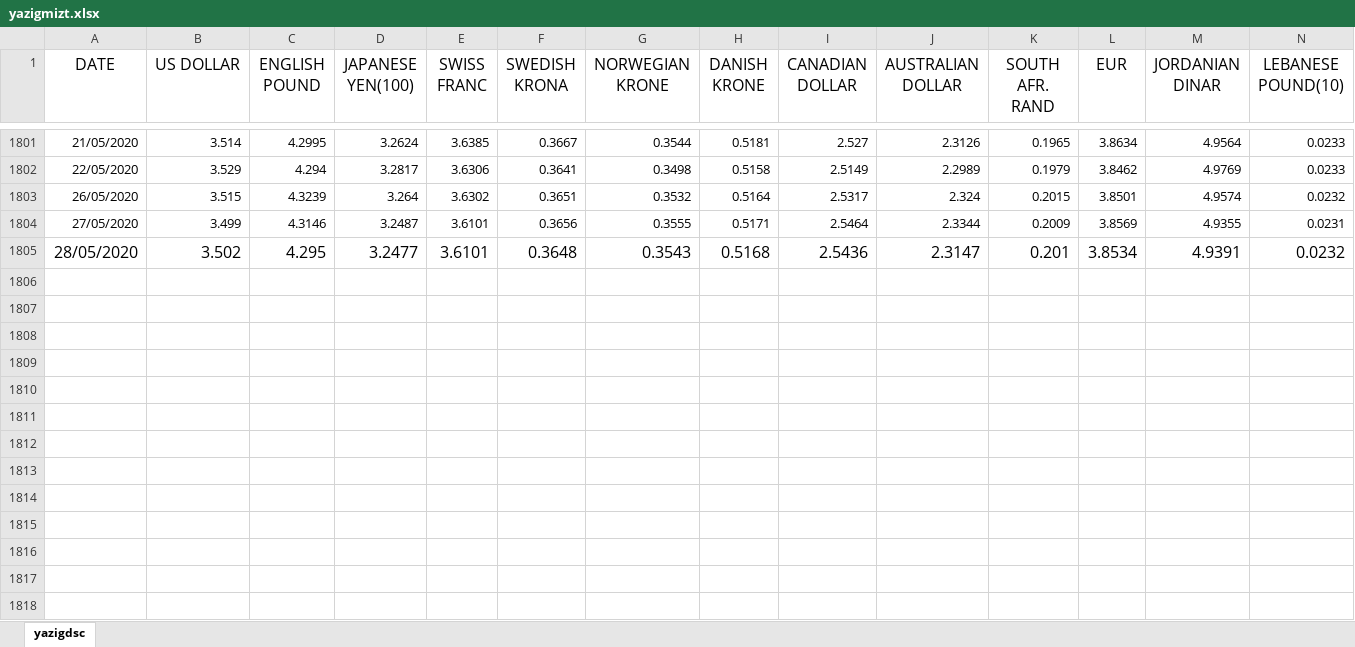
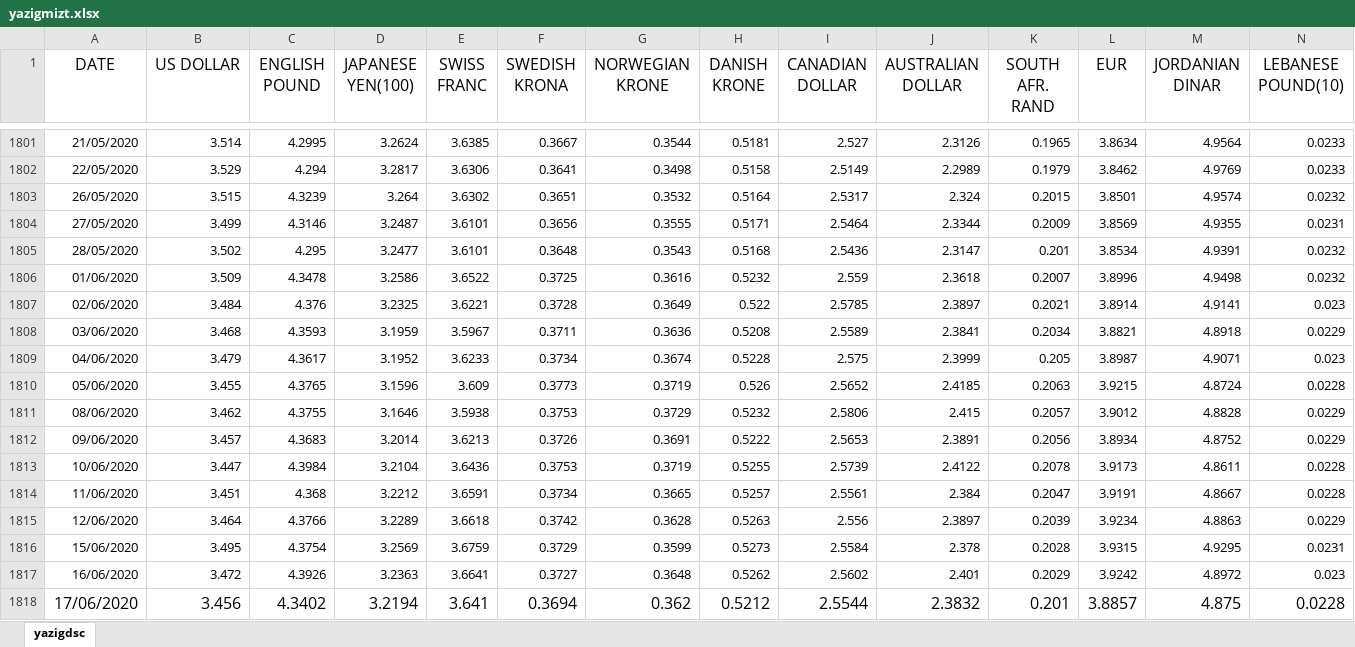
Before and after one commit to HagaiHargil/capital_gains_designer, an Excel workbook: yazigmizt.xlsx, sheet yazigdsc, drawn as a sheet; only a part is shown, gaps mark what is left out; values as stored, in another font and other column widths than the file's, no borders; table styles not drawn; rows hold the shown columns only; the diff covers the shown part only; the diff names each change by its address in the sheet, - before the commit and + after, or states it on an @@ line.

```diff
--- a/yazigmizt.xlsx (sheet yazigdsc)
+++ b/yazigmizt.xlsx (sheet yazigdsc)
@@ A1805:N1805 text size: smaller @@
+row 1806: 01/06/2020 | 3.509 | 4.3478 | 3.2586 | 3.6522 | 0.3725 | 0.3616 | 0.5232 | 2.559 | 2.3618 | 0.2007 | 3.8996 | 4.9498 | 0.0232
+row 1807: 02/06/2020 | 3.484 | 4.376 | 3.2325 | 3.6221 | 0.3728 | 0.3649 | 0.522 | 2.5785 | 2.3897 | 0.2021 | 3.8914 | 4.9141 | 0.023
+row 1808: 03/06/2020 | 3.468 | 4.3593 | 3.1959 | 3.5967 | 0.3711 | 0.3636 | 0.5208 | 2.5589 | 2.3841 | 0.2034 | 3.8821 | 4.8918 | 0.0229
+row 1809: 04/06/2020 | 3.479 | 4.3617 | 3.1952 | 3.6233 | 0.3734 | 0.3674 | 0.5228 | 2.575 | 2.3999 | 0.205 | 3.8987 | 4.9071 | 0.023
+row 1810: 05/06/2020 | 3.455 | 4.3765 | 3.1596 | 3.609 | 0.3773 | 0.3719 | 0.526 | 2.5652 | 2.4185 | 0.2063 | 3.9215 | 4.8724 | 0.0228
+row 1811: 08/06/2020 | 3.462 | 4.3755 | 3.1646 | 3.5938 | 0.3753 | 0.3729 | 0.5232 | 2.5806 | 2.415 | 0.2057 | 3.9012 | 4.8828 | 0.0229
+row 1812: 09/06/2020 | 3.457 | 4.3683 | 3.2014 | 3.6213 | 0.3726 | 0.3691 | 0.5222 | 2.5653 | 2.3891 | 0.2056 | 3.8934 | 4.8752 | 0.0229
+row 1813: 10/06/2020 | 3.447 | 4.3984 | 3.2104 | 3.6436 | 0.3753 | 0.3719 | 0.5255 | 2.5739 | 2.4122 | 0.2078 | 3.9173 | 4.8611 | 0.0228
+row 1814: 11/06/2020 | 3.451 | 4.368 | 3.2212 | 3.6591 | 0.3734 | 0.3665 | 0.5257 | 2.5561 | 2.384 | 0.2047 | 3.9191 | 4.8667 | 0.0228
+row 1815: 12/06/2020 | 3.464 | 4.3766 | 3.2289 | 3.6618 | 0.3742 | 0.3628 | 0.5263 | 2.556 | 2.3897 | 0.2039 | 3.9234 | 4.8863 | 0.0229
+row 1816: 15/06/2020 | 3.495 | 4.3754 | 3.2569 | 3.6759 | 0.3729 | 0.3599 | 0.5273 | 2.5584 | 2.378 | 0.2028 | 3.9315 | 4.9295 | 0.0231
+row 1817: 16/06/2020 | 3.472 | 4.3926 | 3.2363 | 3.6641 | 0.3727 | 0.3648 | 0.5262 | 2.5602 | 2.401 | 0.2029 | 3.9242 | 4.8972 | 0.023
+row 1818: 17/06/2020 | 3.456 | 4.3402 | 3.2194 | 3.641 | 0.3694 | 0.362 | 0.5212 | 2.5544 | 2.3832 | 0.201 | 3.8857 | 4.875 | 0.0228
```
Also changed, not shown: cell formats elsewhere in this sheet, rates.xlsx, 8 other files.
